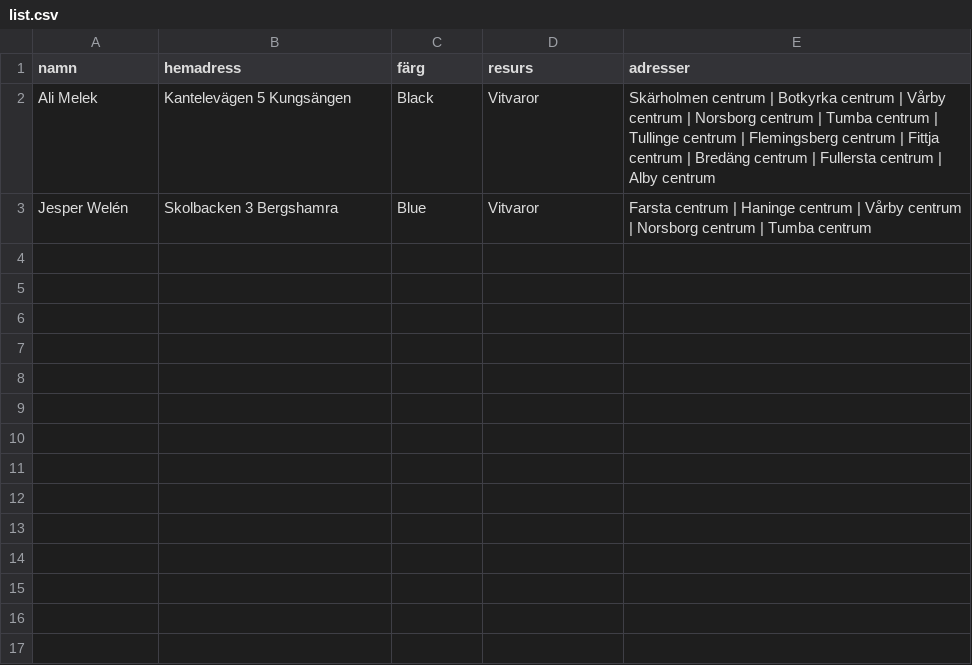
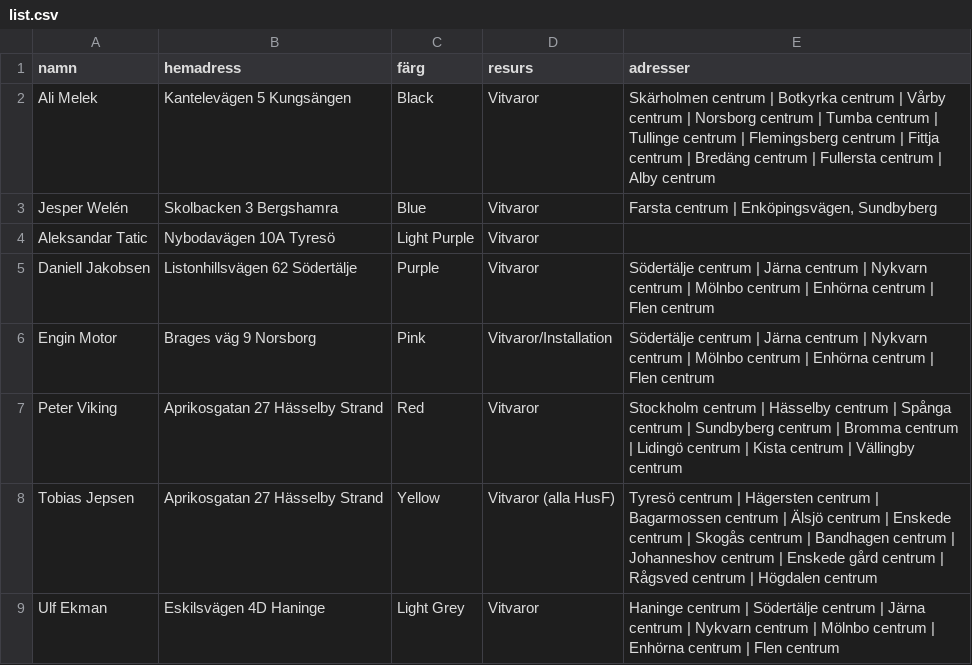
Before and after one commit to Perkanboy/Teknikerlista, a CSV file: list.csv, drawn as a sheet.

Commit message:
Update list.csv

```diff
--- a/list.csv
+++ b/list.csv
@@ -2,2 +2,8 @@ namn,hemadress,färg,resurs,adresser
 Ali Melek,"Kantelevägen 5 Kungsängen",Black,Vitvaror,"Skärholmen centrum | Botkyrka centrum | Vårby centrum | Norsborg centrum | Tumba centrum | Tullinge centrum | Flemingsberg centrum | Fittja centrum | Bredäng centrum | Fullersta centrum | Alby centrum"
-Jesper Welén,"Skolbacken 3 Bergshamra",Blue,Vitvaror,"Farsta centrum | Haninge centrum | Vårby centrum | Norsborg centrum | Tumba centrum"
+Jesper Welén,"Skolbacken 3 Bergshamra",Blue,Vitvaror,"Farsta centrum | Enköpingsvägen, Sundbyberg"
+Aleksandar Tatic,"Nybodavägen 10A Tyresö",Light Purple,Vitvaror,""
+Daniell Jakobsen,"Listonhillsvägen 62 Södertälje",Purple,Vitvaror,"Södertälje centrum | Järna centrum | Nykvarn centrum | Mölnbo centrum | Enhörna centrum | Flen centrum"
+Engin Motor,"Brages väg 9 Norsborg",Pink,Vitvaror/Installation,"Södertälje centrum | Järna centrum | Nykvarn centrum | Mölnbo centrum | Enhörna centrum | Flen centrum"
+Peter Viking,"Aprikosgatan 27 Hässelby Strand",Red,Vitvaror,"Stockholm centrum | Hässelby centrum | Spånga centrum | Sundbyberg centrum | Bromma centrum | Lidingö centrum | Kista centrum | Vällingby centrum"
+Tobias Jepsen,"Aprikosgatan 27 Hässelby Strand",Yellow,Vitvaror (alla HusF),"Tyresö centrum | Hägersten centrum | Bagarmossen centrum | Älsjö centrum | Enskede centrum | Skogås centrum | Bandhagen centrum | Johanneshov centrum | Enskede gård centrum | Rågsved centrum | Högdalen centrum"
+Ulf Ekman,"Eskilsvägen 4D Haninge",Light Grey,Vitvaror,"Haninge centrum | Södertälje centrum | Järna centrum | Nykvarn centrum | Mölnbo centrum | Enhörna centrum | Flen centrum"
```
